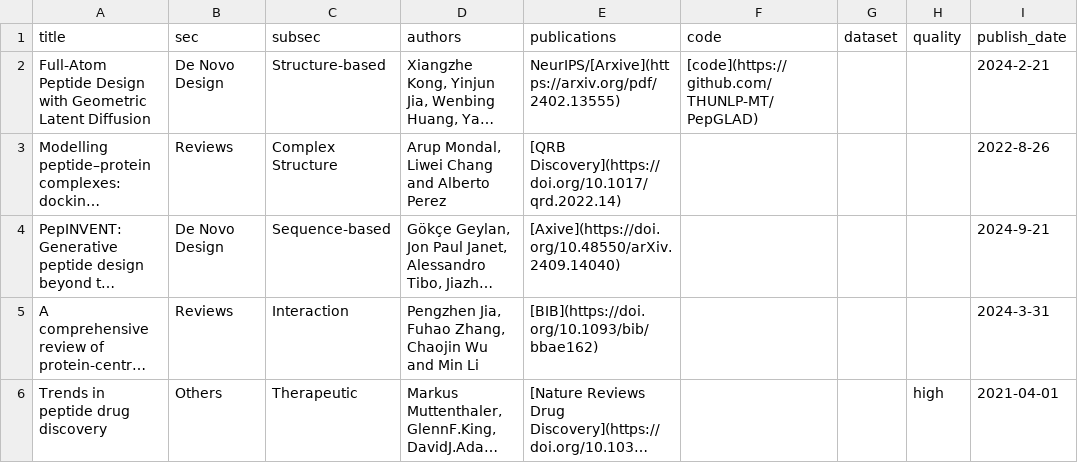
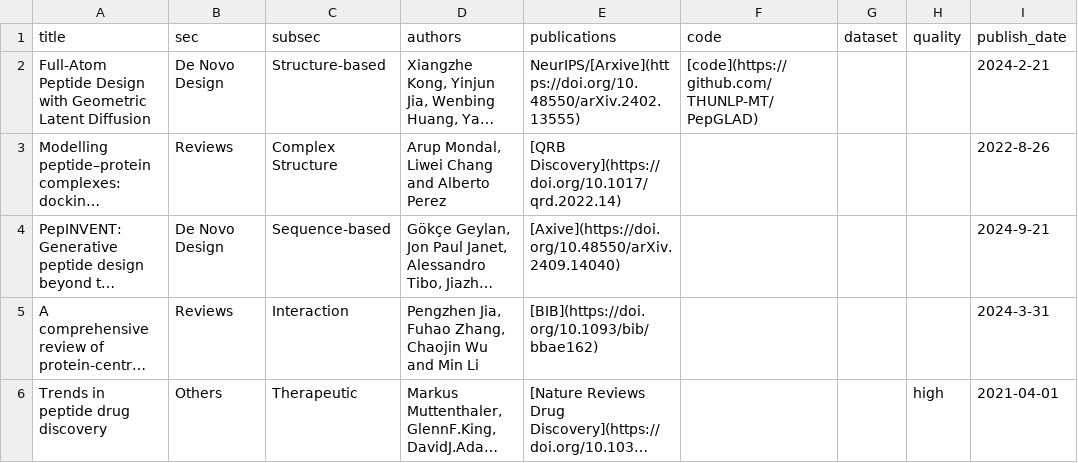
Before and after one commit to zhaisilong/awesome-peptide, a CSV file: data/paper.csv, drawn as a sheet; only a part is shown; long unchanged cells end in …; the diff covers the shown part only; the diff names each change by its address in the sheet, - before the commit and + after, or states it on an @@ line.

```diff
--- a/data/paper.csv
+++ b/data/paper.csv
-E2 (publications): NeurIPS/[Arxive](https://arxiv.org/pdf/2402.13555)
+E2 (publications): NeurIPS/[Arxive](https://doi.org/10.48550/arXiv.2402.13555)
```
Also changed, not shown: 1 added row, 1 removed row and 2 edited cells elsewhere in this file, 6 other files.
